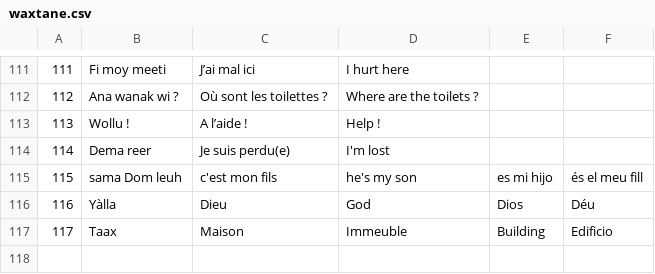
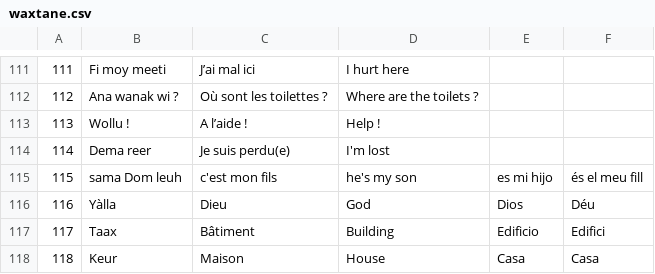
Before and after one commit to MedouneSGB/Waxtane, a CSV file: data/waxtane.csv, drawn as a sheet; only a part is shown, gaps mark what is left out.

Commit message:
Update waxtane.csv

```diff
--- a/data/waxtane.csv
+++ b/data/waxtane.csv
@@ -116,2 +116,3 @@
 116,Yàlla,Dieu,God,Dios,Déu
-117,Taax,Maison,Immeuble,Building,Edificio
+117,Taax,Bâtiment,Building,Edificio,Edifici
+118,Keur,Maison,House,Casa,Casa
```
